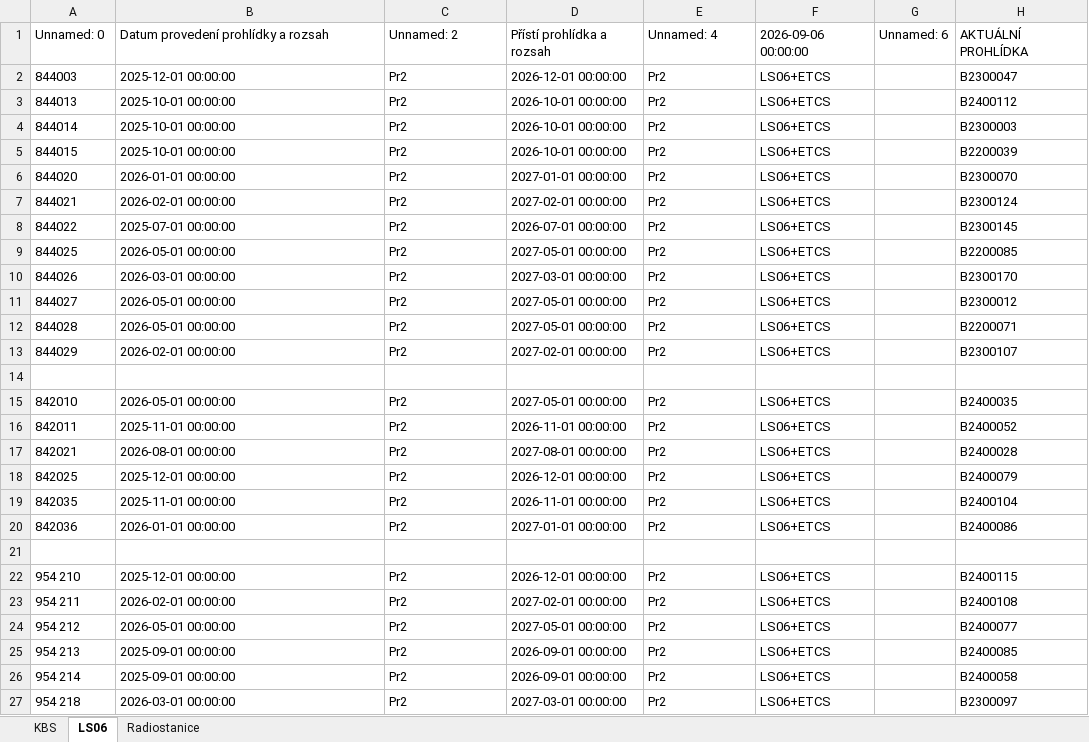
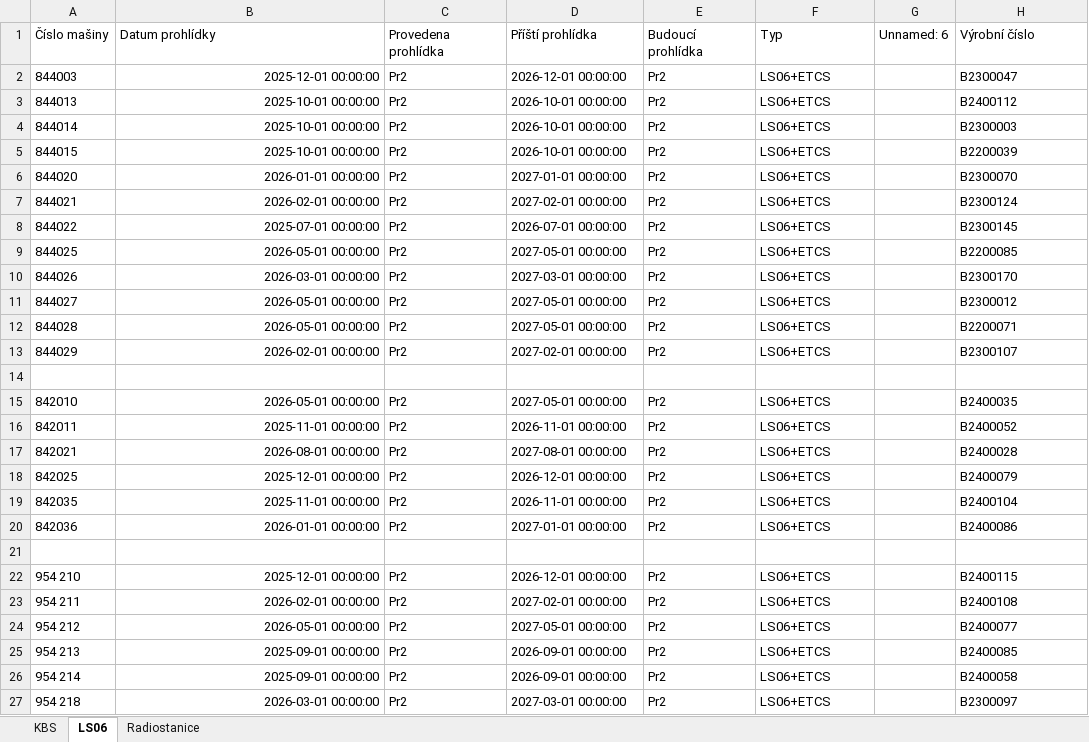
Before and after one commit to truckcsgofan-P5/Prohlidky, an Excel workbook: prohlidky.xlsx, sheet LS06, drawn as a sheet; values as stored, in another font and other column widths than the file's, no borders; removed rows and columns are numbered as before the commit, all else as after; the diff names each change by its address in the sheet, - before the commit and + after, or states it on an @@ line.

Commit message:
Aktualizace dat z webové aplikace

```diff
--- a/prohlidky.xlsx (sheet LS06)
+++ b/prohlidky.xlsx (sheet LS06)
-row 1: Unnamed: 0 | Datum provedení prohlídky a rozsah | Unnamed: 2 | Přístí prohlídka a rozsah | Unnamed: 4 | 2026-09-06 00:00:00 | Unnamed: 6 | AKTUÁLNÍ PROHLÍDKA
+row 1: Číslo mašiny | Datum prohlídky | Provedena prohlídka | Příští prohlídka | Budoucí prohlídka | Typ | Unnamed: 6 | Výrobní číslo
-B2:B13 alignment: left
+B2:B13 alignment: right
-B15:B20 alignment: left
+B15:B20 alignment: right
-B22:B27 alignment: left
+B22:B27 alignment: right
```
Also changed, not shown: sheet KBS, sheet Radiostanice.
